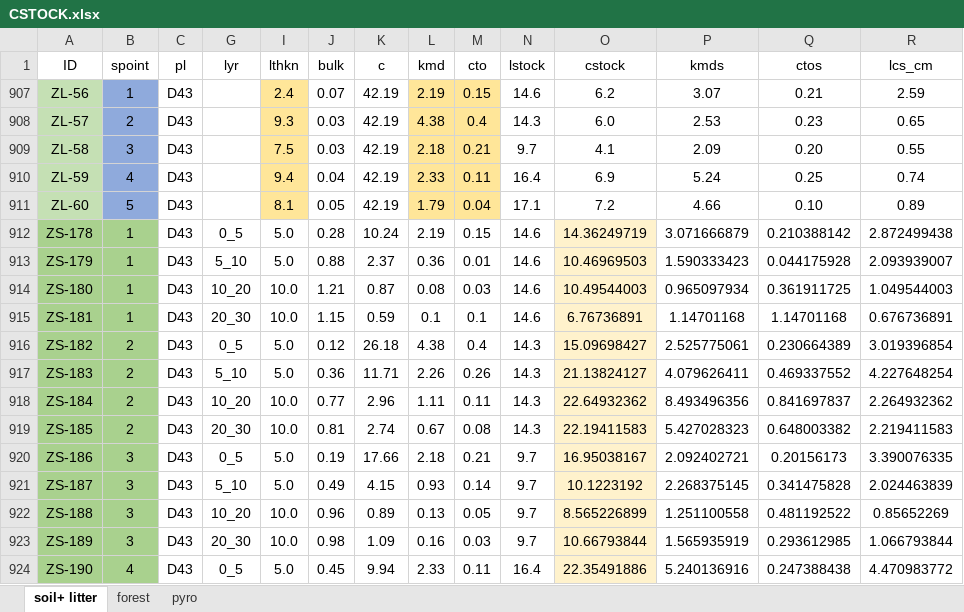
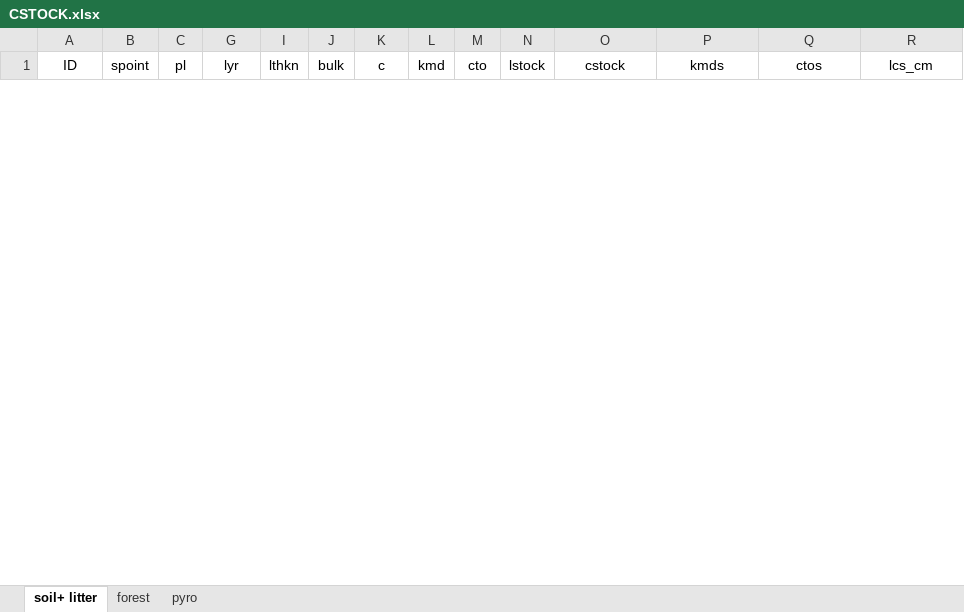
Before and after one commit to EastBoreal/CSTOCK1, an Excel workbook: data/CSTOCK.xlsx, sheet soil+ litter, drawn as a sheet; only a part is shown; values as stored, in another font and other column widths than the file's, no borders; removed rows and columns are numbered as before the commit, all else as after; rows hold the shown columns only; the diff covers the shown part only; the diff names each change by its address in the sheet, - before the commit and + after, or states it on an @@ line.

Commit message:
D18: add kmd cto revise litter

```diff
--- a/data/CSTOCK.xlsx (sheet soil+ litter)
+++ b/data/CSTOCK.xlsx (sheet soil+ litter)
@@ row 907 hidden: ZL-56 | 1 | D43 |  | 2.4 | 0.07 | 42.19 | 2.19 | 0.15 | 14.6 | 6.2 | 3.07 | 0.21 | 2.59 @@
@@ row 908 hidden: ZL-57 | 2 | D43 |  | 9.3 | 0.03 | 42.19 | 4.38 | 0.4 | 14.3 | 6.0 | 2.53 | 0.23 | 0.65 @@
@@ row 909 hidden: ZL-58 | 3 | D43 |  | 7.5 | 0.03 | 42.19 | 2.18 | 0.21 | 9.7 | 4.1 | 2.09 | 0.20 | 0.55 @@
@@ row 910 hidden: ZL-59 | 4 | D43 |  | 9.4 | 0.04 | 42.19 | 2.33 | 0.11 | 16.4 | 6.9 | 5.24 | 0.25 | 0.74 @@
@@ row 911 hidden: ZL-60 | 5 | D43 |  | 8.1 | 0.05 | 42.19 | 1.79 | 0.04 | 17.1 | 7.2 | 4.66 | 0.10 | 0.89 @@
@@ row 912 hidden: ZS-178 | 1 | D43 | 0_5 | 5.0 | 0.28 | 10.24 | 2.19 | 0.15 | 14.6 | 14.36249719 | 3.071666879 | 0.210388142 | 2.872499438 @@
@@ row 913 hidden: ZS-179 | 1 | D43 | 5_10 | 5.0 | 0.88 | 2.37 | 0.36 | 0.01 | 14.6 | 10.46969503 | 1.590333423 | 0.044175928 | 2.093939007 @@
@@ row 914 hidden: ZS-180 | 1 | D43 | 10_20 | 10.0 | 1.21 | 0.87 | 0.08 | 0.03 | 14.6 | 10.49544003 | 0.965097934 | 0.361911725 | 1.049544003 @@
@@ row 915 hidden: ZS-181 | 1 | D43 | 20_30 | 10.0 | 1.15 | 0.59 | 0.1 | 0.1 | 14.6 | 6.76736891 | 1.14701168 | 1.14701168 | 0.676736891 @@
@@ row 916 hidden: ZS-182 | 2 | D43 | 0_5 | 5.0 | 0.12 | 26.18 | 4.38 | 0.4 | 14.3 | 15.09698427 | 2.525775061 | 0.230664389 | 3.019396854 @@
@@ row 917 hidden: ZS-183 | 2 | D43 | 5_10 | 5.0 | 0.36 | 11.71 | 2.26 | 0.26 | 14.3 | 21.13824127 | 4.079626411 | 0.469337552 | 4.227648254 @@
@@ row 918 hidden: ZS-184 | 2 | D43 | 10_20 | 10.0 | 0.77 | 2.96 | 1.11 | 0.11 | 14.3 | 22.64932362 | 8.493496356 | 0.841697837 | 2.264932362 @@
@@ row 919 hidden: ZS-185 | 2 | D43 | 20_30 | 10.0 | 0.81 | 2.74 | 0.67 | 0.08 | 14.3 | 22.19411583 | 5.427028323 | 0.648003382 | 2.219411583 @@
@@ row 920 hidden: ZS-186 | 3 | D43 | 0_5 | 5.0 | 0.19 | 17.66 | 2.18 | 0.21 | 9.7 | 16.95038167 | 2.092402721 | 0.20156173 | 3.390076335 @@
@@ row 921 hidden: ZS-187 | 3 | D43 | 5_10 | 5.0 | 0.49 | 4.15 | 0.93 | 0.14 | 9.7 | 10.1223192 | 2.268375145 | 0.341475828 | 2.024463839 @@
@@ row 922 hidden: ZS-188 | 3 | D43 | 10_20 | 10.0 | 0.96 | 0.89 | 0.13 | 0.05 | 9.7 | 8.565226899 | 1.251100558 | 0.481192522 | 0.85652269 @@
@@ row 923 hidden: ZS-189 | 3 | D43 | 20_30 | 10.0 | 0.98 | 1.09 | 0.16 | 0.03 | 9.7 | 10.66793844 | 1.565935919 | 0.293612985 | 1.066793844 @@
@@ row 924 hidden: ZS-190 | 4 | D43 | 0_5 | 5.0 | 0.45 | 9.94 | 2.33 | 0.11 | 16.4 | 22.35491886 | 5.240136916 | 0.247388438 | 4.470983772 @@
```
Also changed, not shown: 24 added rows and 4 hidden or unhidden rows elsewhere in this sheet, hidden cells.
